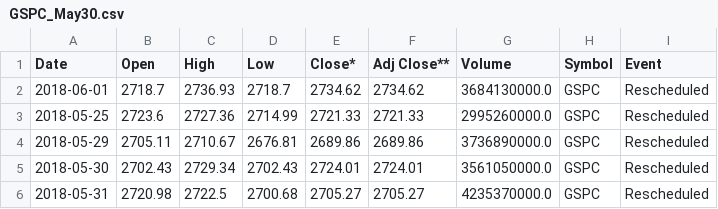
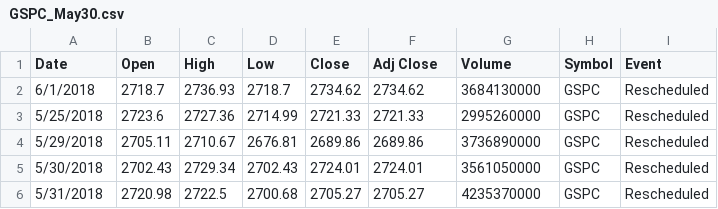
Before and after one commit to bjaikaran/Project_2, a CSV file: GSPC_May30.csv, drawn as a sheet.

```diff
--- a/GSPC_May30.csv
+++ b/GSPC_May30.csv
@@ -1,6 +1,6 @@
-Date,Open,High,Low,Close*,Adj Close**,Volume,Symbol,Event
-2018-06-01,2718.7,2736.93,2718.7,2734.62,2734.62,3684130000.0,GSPC,Rescheduled
-2018-05-25,2723.6,2727.36,2714.99,2721.33,2721.33,2995260000.0,GSPC,Rescheduled
-2018-05-29,2705.11,2710.67,2676.81,2689.86,2689.86,3736890000.0,GSPC,Rescheduled
-2018-05-30,2702.43,2729.34,2702.43,2724.01,2724.01,3561050000.0,GSPC,Rescheduled
-2018-05-31,2720.98,2722.5,2700.68,2705.27,2705.27,4235370000.0,GSPC,Rescheduled
+Date,Open,High,Low,Close,Adj Close,Volume,Symbol,Event
+6/1/2018,2718.7,2736.93,2718.7,2734.62,2734.62,3684130000,GSPC,Rescheduled
+5/25/2018,2723.6,2727.36,2714.99,2721.33,2721.33,2995260000,GSPC,Rescheduled
+5/29/2018,2705.11,2710.67,2676.81,2689.86,2689.86,3736890000,GSPC,Rescheduled
+5/30/2018,2702.43,2729.34,2702.43,2724.01,2724.01,3561050000,GSPC,Rescheduled
+5/31/2018,2720.98,2722.5,2700.68,2705.27,2705.27,4235370000,GSPC,Rescheduled
```
Also changed, not shown: 7 other files.
